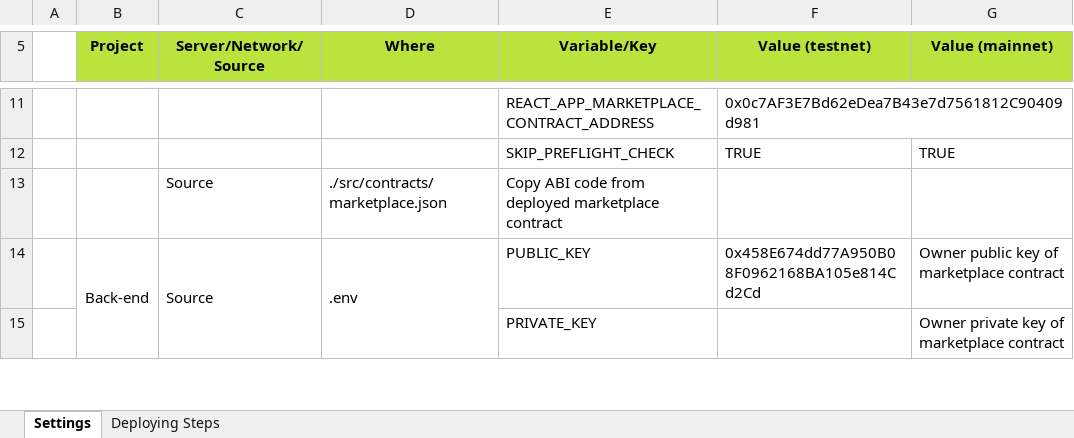
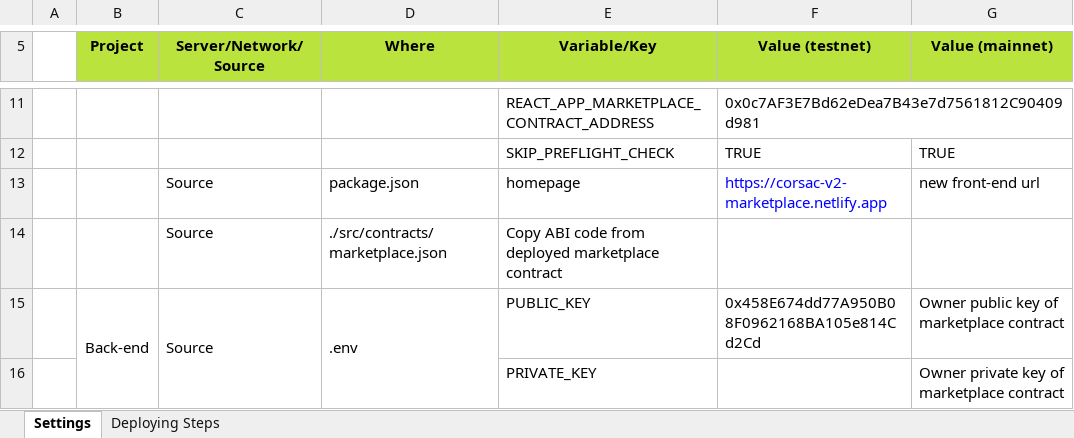
Before and after one commit to blkdot/corsacv2_nft_marketplace, an Excel workbook: deploy-guide.xlsx, sheet Settings, drawn as a sheet; only a part is shown, gaps mark what is left out; values as stored, in another font and other column widths than the file's, no borders; the diff names each change by its address in the sheet, - before the commit and + after, or states it on an @@ line.

```diff
--- a/deploy-guide.xlsx (sheet Settings)
+++ b/deploy-guide.xlsx (sheet Settings)
+row 13:  |  | Source | package.json | homepage | https://corsac-v2-marketplace.netlify.app | new front-end url
```
Also changed, not shown: sheet Deploying Steps.
